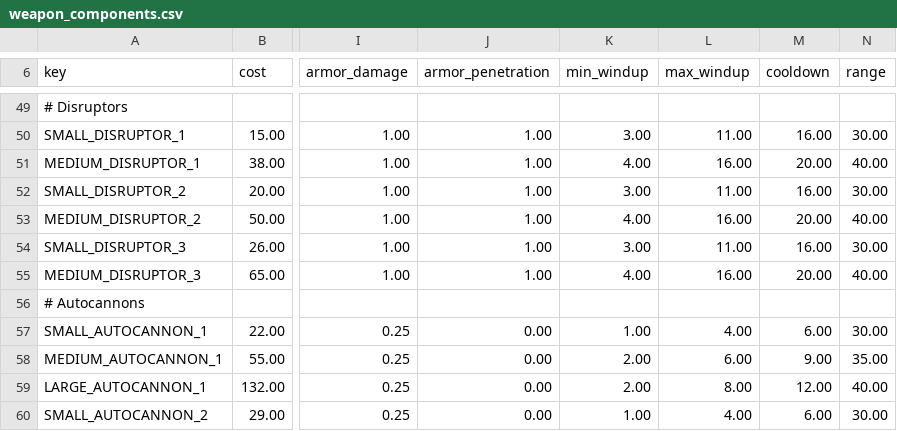
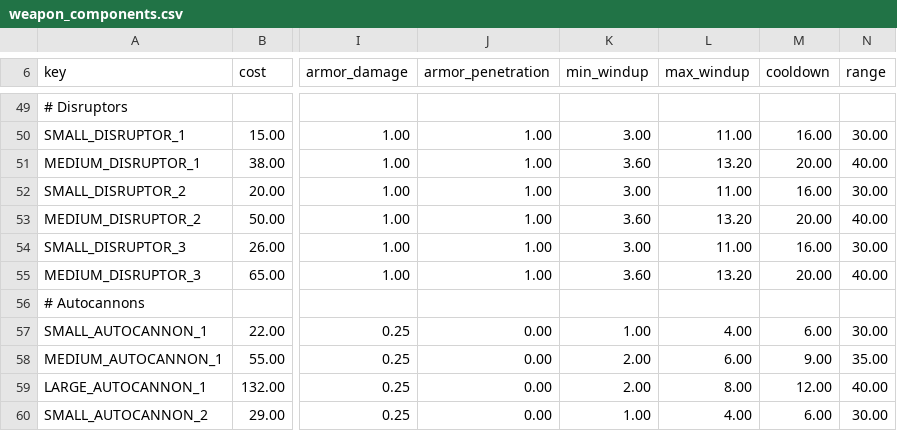
Before and after one commit to Vathorst/stellaris-4x, a CSV file: europe/common/component_templates/weapon_components.csv, drawn as a sheet; only a part is shown, gaps mark what is left out; the diff names each change by its address in the sheet, - before the commit and + after, or states it on an @@ line.

```diff
--- a/europe/common/component_templates/weapon_components.csv
+++ b/europe/common/component_templates/weapon_components.csv
-K51 (min_windup): 4.00
+K51 (min_windup): 3.60
-L51 (max_windup): 16.00
+L51 (max_windup): 13.20
-K53 (min_windup): 4.00
+K53 (min_windup): 3.60
-L53 (max_windup): 16.00
+L53 (max_windup): 13.20
-K55 (min_windup): 4.00
+K55 (min_windup): 3.60
-L55 (max_windup): 16.00
+L55 (max_windup): 13.20
```
Also changed, not shown: 47 other files.
